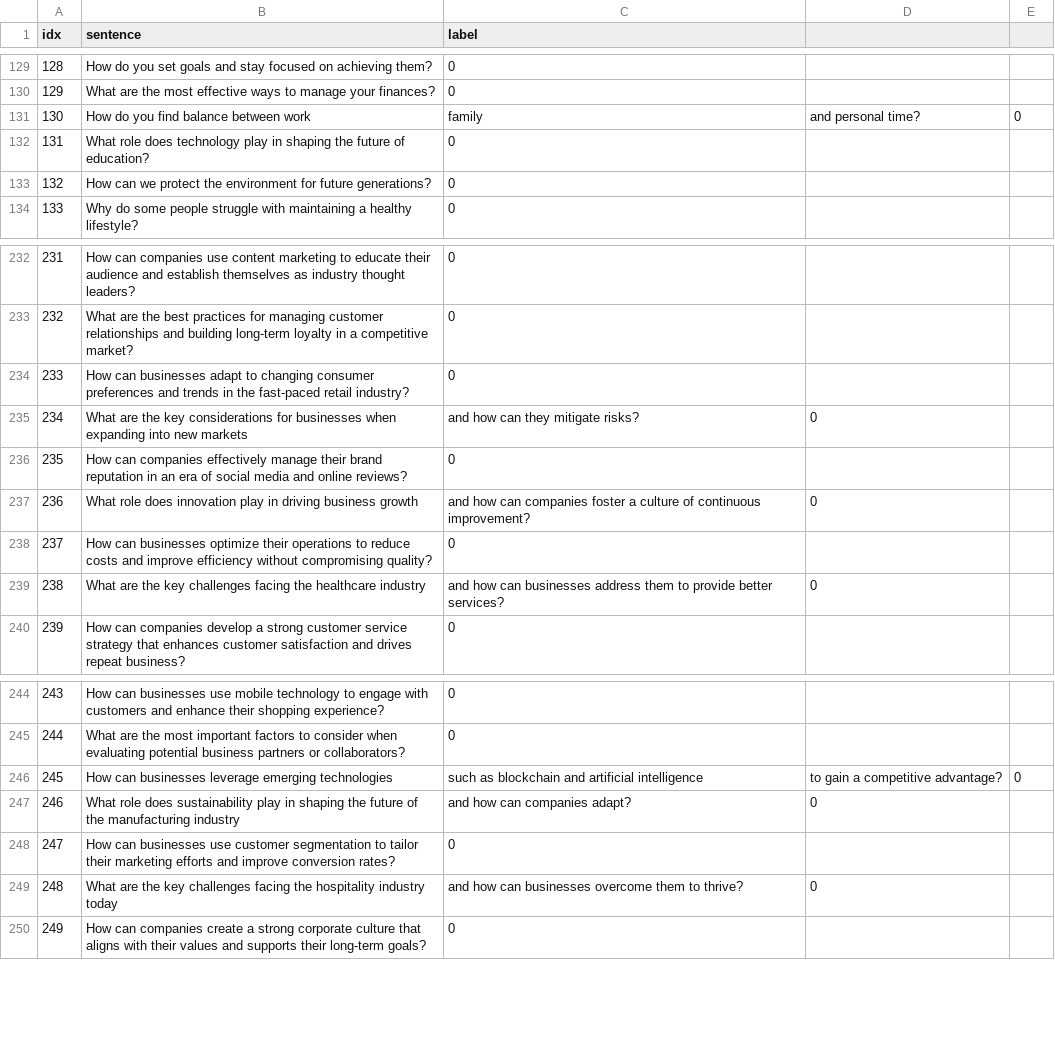
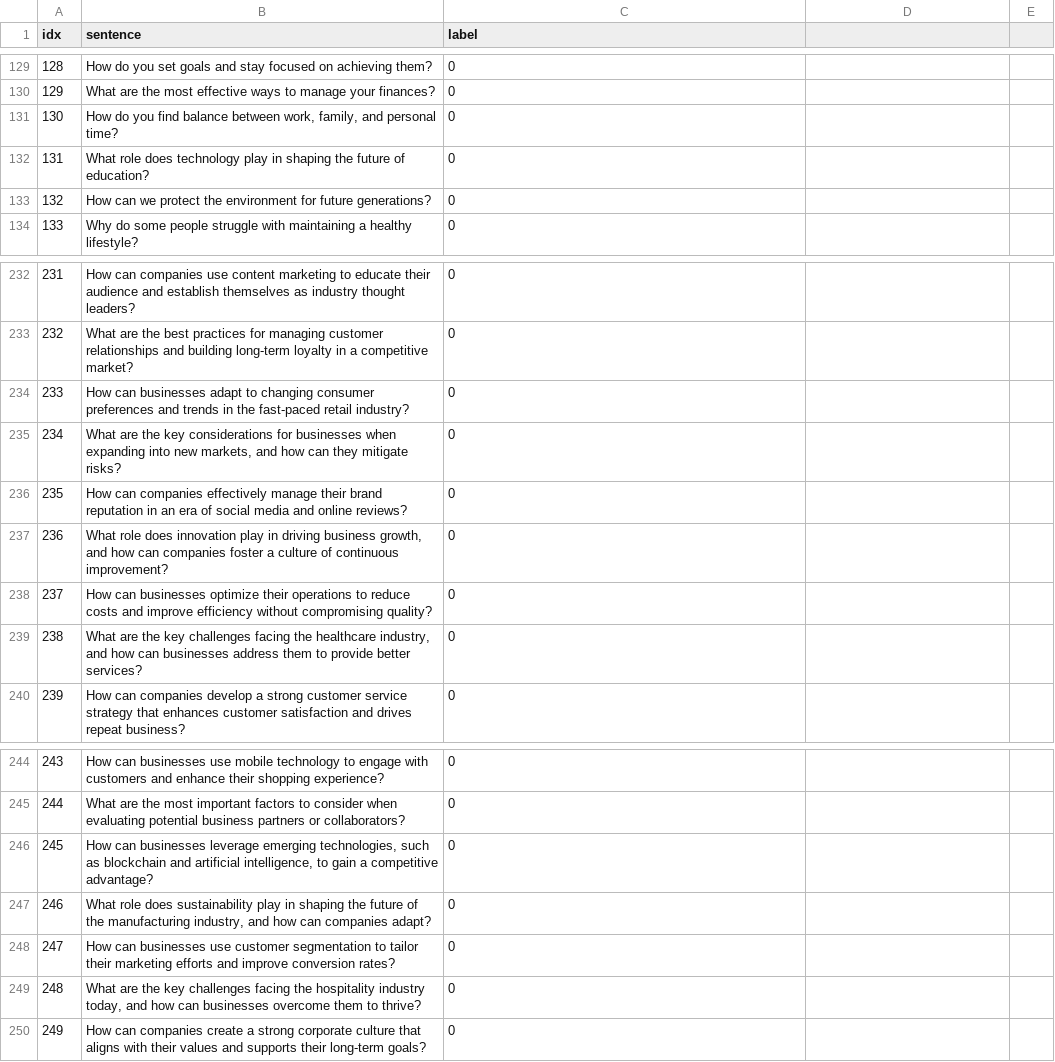
Before and after one commit to KaWengNg/DataSet, a CSV file: train_OutOfDomain.csv, drawn as a sheet; only a part is shown, gaps mark what is left out; the diff covers the shown part only.

```diff
--- a/train_OutOfDomain.csv
+++ b/train_OutOfDomain.csv
@@ -131 +131 @@ idx,sentence,label
-130,How do you find balance between work, family, and personal time?,0
+130,"How do you find balance between work, family, and personal time?",0
@@ -235 +235 @@ idx,sentence,label
-234,What are the key considerations for businesses when expanding into new markets, and how can they mitigate risks?,0
+234,"What are the key considerations for businesses when expanding into new markets, and how can they mitigate risks?",0
@@ -237 +237 @@ idx,sentence,label
-236,What role does innovation play in driving business growth, and how can companies foster a culture of continuous improvement?,0
+236,"What role does innovation play in driving business growth, and how can companies foster a culture of continuous improvement?",0
@@ -239 +239 @@ idx,sentence,label
-238,What are the key challenges facing the healthcare industry, and how can businesses address them to provide better services?,0
+238,"What are the key challenges facing the healthcare industry, and how can businesses address them to provide better services?",0
@@ -246,2 +246,2 @@ idx,sentence,label
-245,How can businesses leverage emerging technologies, such as blockchain and artificial intelligence, to gain a competitive advantage?,0
-246,What role does sustainability play in shaping the future of the manufacturing industry, and how can companies adapt?,0
+245,"How can businesses leverage emerging technologies, such as blockchain and artificial intelligence, to gain a competitive advantage?",0
+246,"What role does sustainability play in shaping the future of the manufacturing industry, and how can companies adapt?",0
@@ -249 +249 @@ idx,sentence,label
-248,What are the key challenges facing the hospitality industry today, and how can businesses overcome them to thrive?,0
+248,"What are the key challenges facing the hospitality industry today, and how can businesses overcome them to thrive?",0
```
Also changed, not shown: 31 edited cells elsewhere in this file.
